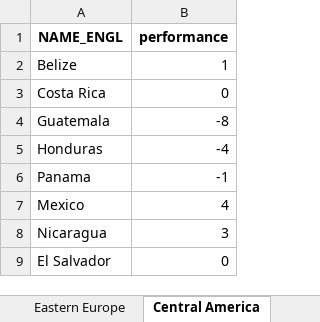
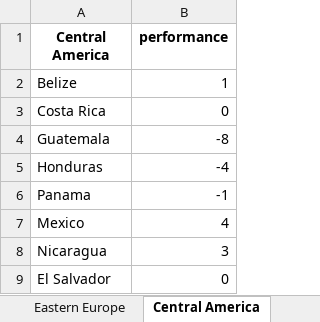
Before and after one commit to sbsimo/webtools, an Excel workbook: data/country_performance_sel.xlsx, sheet Central America, drawn as a sheet; values as stored, in another font and other column widths than the file's, no borders; the diff names each change by its address in the sheet, - before the commit and + after, or states it on an @@ line.

Commit message:
try changing the title of the country column

```diff
--- a/data/country_performance_sel.xlsx (sheet Central America)
+++ b/data/country_performance_sel.xlsx (sheet Central America)
-A1: NAME_ENGL
+A1: Central America
```
Also changed, not shown: sheet Eastern Europe.
